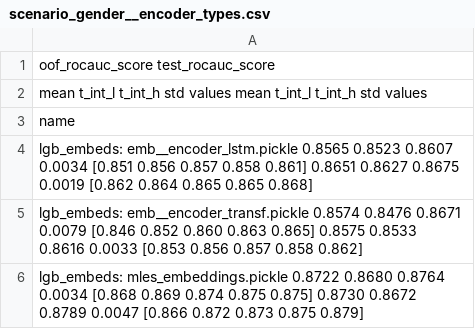
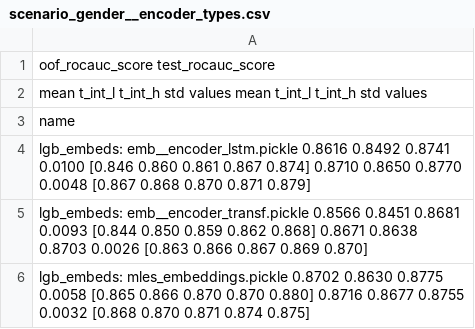
Before and after one commit to dllllb/pytorch-lifestream, a CSV file: experiments/scenario_gender/results/scenario_gender__encoder_types.csv, drawn as a sheet.

```diff
--- a/experiments/scenario_gender/results/scenario_gender__encoder_types.csv
+++ b/experiments/scenario_gender/results/scenario_gender__encoder_types.csv
@@ -3,4 +3,4 @@
 name
-lgb_embeds: emb__encoder_lstm.pickle             0.8565  0.8523  0.8607 0.0034  [0.851 0.856 0.857 0.858 0.861]            0.8651  0.8627  0.8675 0.0019  [0.862 0.864 0.865 0.865 0.868]
-lgb_embeds: emb__encoder_transf.pickle           0.8574  0.8476  0.8671 0.0079  [0.846 0.852 0.860 0.863 0.865]            0.8575  0.8533  0.8616 0.0033  [0.853 0.856 0.857 0.858 0.862]
-lgb_embeds: mles_embeddings.pickle               0.8722  0.8680  0.8764 0.0034  [0.868 0.869 0.874 0.875 0.875]            0.8730  0.8672  0.8789 0.0047  [0.866 0.872 0.873 0.875 0.879]
+lgb_embeds: emb__encoder_lstm.pickle             0.8616  0.8492  0.8741 0.0100  [0.846 0.860 0.861 0.867 0.874]            0.8710  0.8650  0.8770 0.0048  [0.867 0.868 0.870 0.871 0.879]
+lgb_embeds: emb__encoder_transf.pickle           0.8566  0.8451  0.8681 0.0093  [0.844 0.850 0.859 0.862 0.868]            0.8671  0.8638  0.8703 0.0026  [0.863 0.866 0.867 0.869 0.870]
+lgb_embeds: mles_embeddings.pickle               0.8702  0.8630  0.8775 0.0058  [0.865 0.866 0.870 0.870 0.880]            0.8716  0.8677  0.8755 0.0032  [0.868 0.870 0.871 0.874 0.875]
```
Also changed, not shown: experiments/scenario_gender/results/scenario_gender.csv, experiments/scenario_gender/results/scenario_gender__hidden_size.csv, 46 other files.
